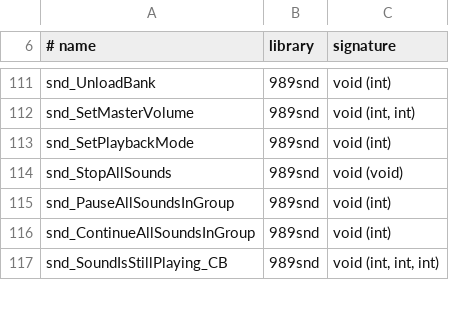
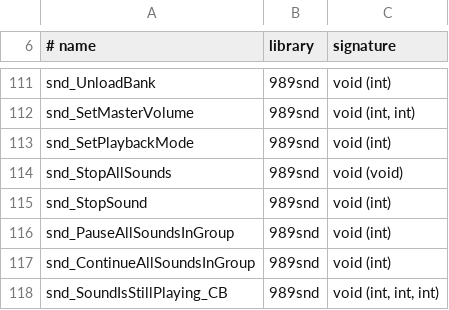
Before and after one commit to DrLegitamate/OpenRAC, a TSV file: port/game/common/libraries.tsv, drawn as a sheet; only a part is shown, gaps mark what is left out.

```diff
--- a/port/game/common/libraries.tsv
+++ b/port/game/common/libraries.tsv
@@ -114,2 +114,3 @@ snd_SetPlaybackMode	989snd	void (int)
 snd_StopAllSounds	989snd	void (void)
+snd_StopSound	989snd	void (int)
 snd_PauseAllSoundsInGroup	989snd	void (int)
```
Also changed, not shown: port/game/rac1-pal/libraries.tsv, 21 other files.
